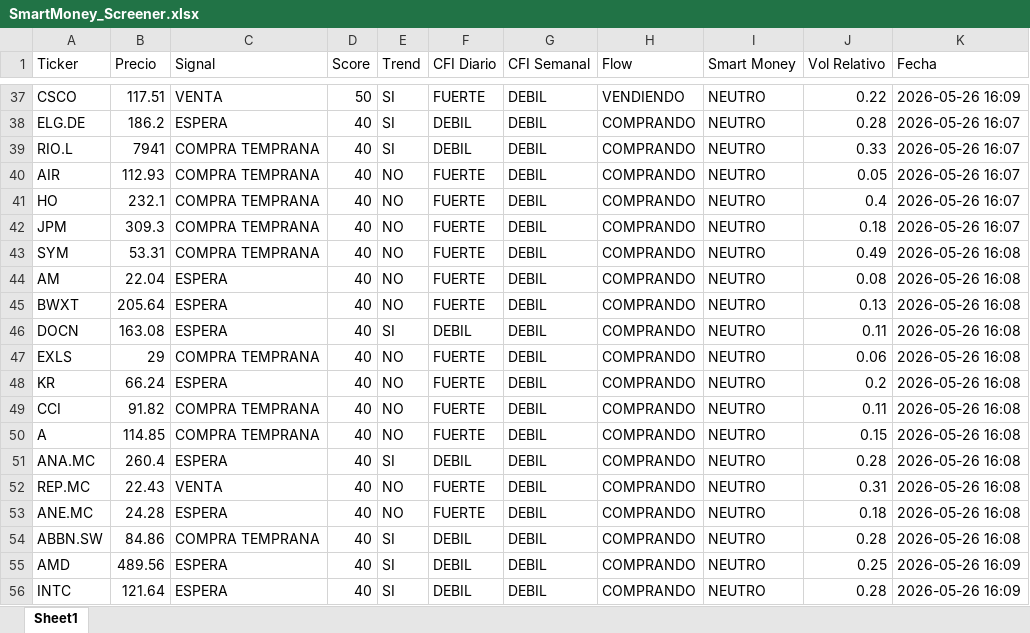
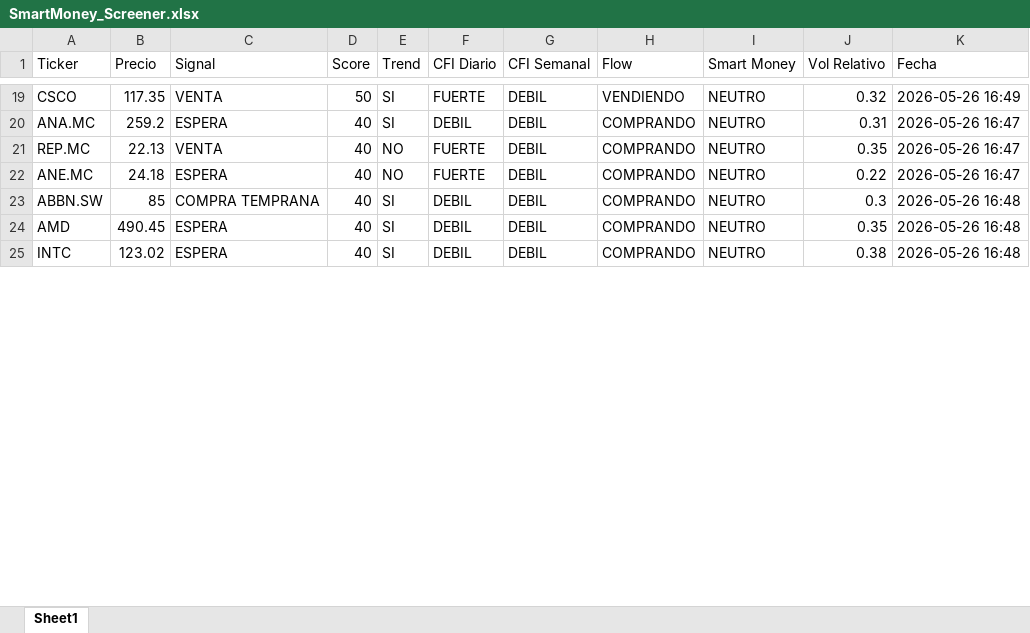
Before and after one commit to jac4806/PyTrader, an Excel workbook: SmartMoney_Screener.xlsx, sheet Sheet1, drawn as a sheet; only a part is shown, gaps mark what is left out; values as stored, in another font and other column widths than the file's, no borders; removed rows and columns are numbered as before the commit, all else as after; the diff covers the shown part only; the diff names each change by its address in the sheet, - before the commit and + after, or states it on an @@ line.

```diff
--- a/SmartMoney_Screener.xlsx (sheet Sheet1)
+++ b/SmartMoney_Screener.xlsx (sheet Sheet1)
-B19 (Precio): 117.51
+B19 (Precio): 117.35
-J19 (Vol Relativo): 0.22
+J19 (Vol Relativo): 0.32
-K19 (Fecha): 2026-05-26 16:09
+K19 (Fecha): 2026-05-26 16:49
-row 38: ELG.DE | 186.2 | ESPERA | 40 | SI | DEBIL | DEBIL | COMPRANDO | NEUTRO | 0.28 | 2026-05-26 16:07
-row 39: RIO.L | 7941 | COMPRA TEMPRANA | 40 | SI | DEBIL | DEBIL | COMPRANDO | NEUTRO | 0.33 | 2026-05-26 16:07
-row 40: AIR | 112.93 | COMPRA TEMPRANA | 40 | NO | FUERTE | DEBIL | COMPRANDO | NEUTRO | 0.05 | 2026-05-26 16:07
-row 41: HO | 232.1 | COMPRA TEMPRANA | 40 | NO | FUERTE | DEBIL | COMPRANDO | NEUTRO | 0.4 | 2026-05-26 16:07
-row 42: JPM | 309.3 | COMPRA TEMPRANA | 40 | NO | FUERTE | DEBIL | COMPRANDO | NEUTRO | 0.18 | 2026-05-26 16:07
-row 43: SYM | 53.31 | COMPRA TEMPRANA | 40 | NO | FUERTE | DEBIL | COMPRANDO | NEUTRO | 0.49 | 2026-05-26 16:08
-row 44: AM | 22.04 | ESPERA | 40 | NO | FUERTE | DEBIL | COMPRANDO | NEUTRO | 0.08 | 2026-05-26 16:08
-row 45: BWXT | 205.64 | ESPERA | 40 | NO | FUERTE | DEBIL | COMPRANDO | NEUTRO | 0.13 | 2026-05-26 16:08
-row 46: DOCN | 163.08 | ESPERA | 40 | SI | DEBIL | DEBIL | COMPRANDO | NEUTRO | 0.11 | 2026-05-26 16:08
-row 47: EXLS | 29 | COMPRA TEMPRANA | 40 | NO | FUERTE | DEBIL | COMPRANDO | NEUTRO | 0.06 | 2026-05-26 16:08
-row 48: KR | 66.24 | ESPERA | 40 | NO | FUERTE | DEBIL | COMPRANDO | NEUTRO | 0.2 | 2026-05-26 16:08
-row 49: CCI | 91.82 | COMPRA TEMPRANA | 40 | NO | FUERTE | DEBIL | COMPRANDO | NEUTRO | 0.11 | 2026-05-26 16:08
-row 50: A | 114.85 | COMPRA TEMPRANA | 40 | NO | FUERTE | DEBIL | COMPRANDO | NEUTRO | 0.15 | 2026-05-26 16:08
-B20 (Precio): 260.4
+B20 (Precio): 259.2
-J20 (Vol Relativo): 0.28
+J20 (Vol Relativo): 0.31
-K20:K22 (Fecha): 2026-05-26 16:08
+K20:K22 (Fecha): 2026-05-26 16:47
-B21 (Precio): 22.43
+B21 (Precio): 22.13
-J21 (Vol Relativo): 0.31
+J21 (Vol Relativo): 0.35
-B22 (Precio): 24.28
+B22 (Precio): 24.18
-J22 (Vol Relativo): 0.18
+J22 (Vol Relativo): 0.22
-B23 (Precio): 84.86
+B23 (Precio): 85
-J23 (Vol Relativo): 0.28
+J23 (Vol Relativo): 0.3
-K23 (Fecha): 2026-05-26 16:08
+K23 (Fecha): 2026-05-26 16:48
-B24 (Precio): 489.56
+B24 (Precio): 490.45
-J24 (Vol Relativo): 0.25
+J24 (Vol Relativo): 0.35
-K24:K25 (Fecha): 2026-05-26 16:09
+K24:K25 (Fecha): 2026-05-26 16:48
-B25 (Precio): 121.64
+B25 (Precio): 123.02
-J25 (Vol Relativo): 0.28
+J25 (Vol Relativo): 0.38
```
Also changed, not shown: 2 added rows, 32 removed rows and 119 edited cells elsewhere in this sheet, 7 other files.
